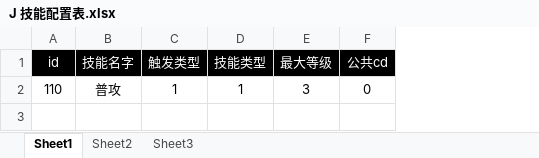
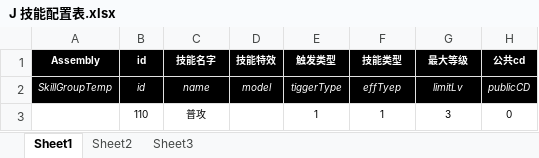
Before and after one commit to hs2610366/Unit3d_Test, an Excel workbook: Table/J 技能配置表.xlsx, sheet Sheet1, drawn as a sheet; values as stored, in another font and other column widths than the file's, no borders; addresses are those after the commit; the diff names each change by its address in the sheet, - before the commit and + after, or states it on an @@ line.

```diff
--- a/Table/J 技能配置表.xlsx (sheet Sheet1)
+++ b/Table/J 技能配置表.xlsx (sheet Sheet1)
+column A (Assembly), empty
+column D (技能特效), empty
-B1:C1 bold: off
+B1:C1 bold: on, text size: smaller
-E1:H1 bold: off
+E1:H1 bold: on, text size: smaller
+row 2: SkillGroupTemp | id | name | model | tiggerType | effTyep | limitLv | publicCD
@@ B3:C3 text size: smaller @@
@@ E3:H3 text size: smaller @@
```
Also changed, not shown: Table/C 场景配置表.xlsx, Table/J 技能等级配置表.xlsx, 3 other files.
